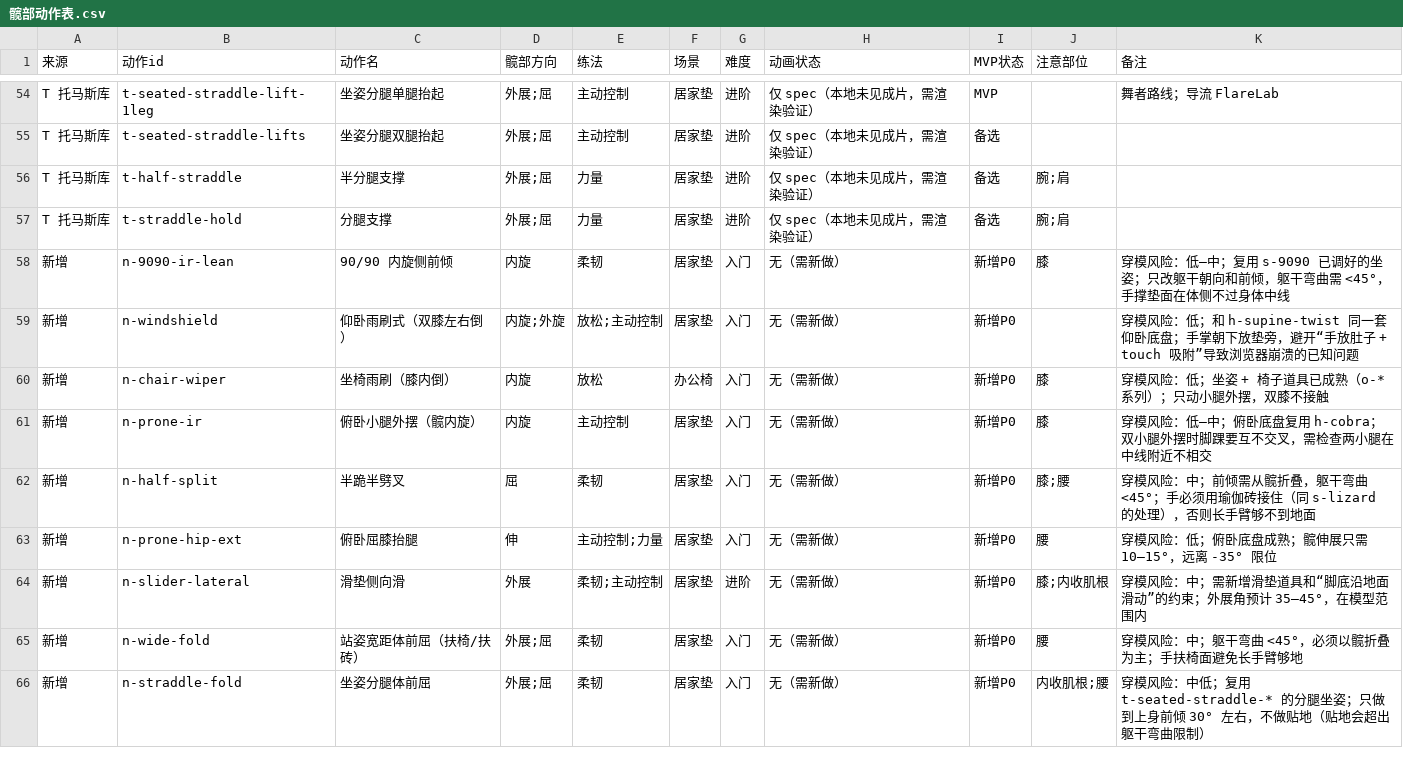
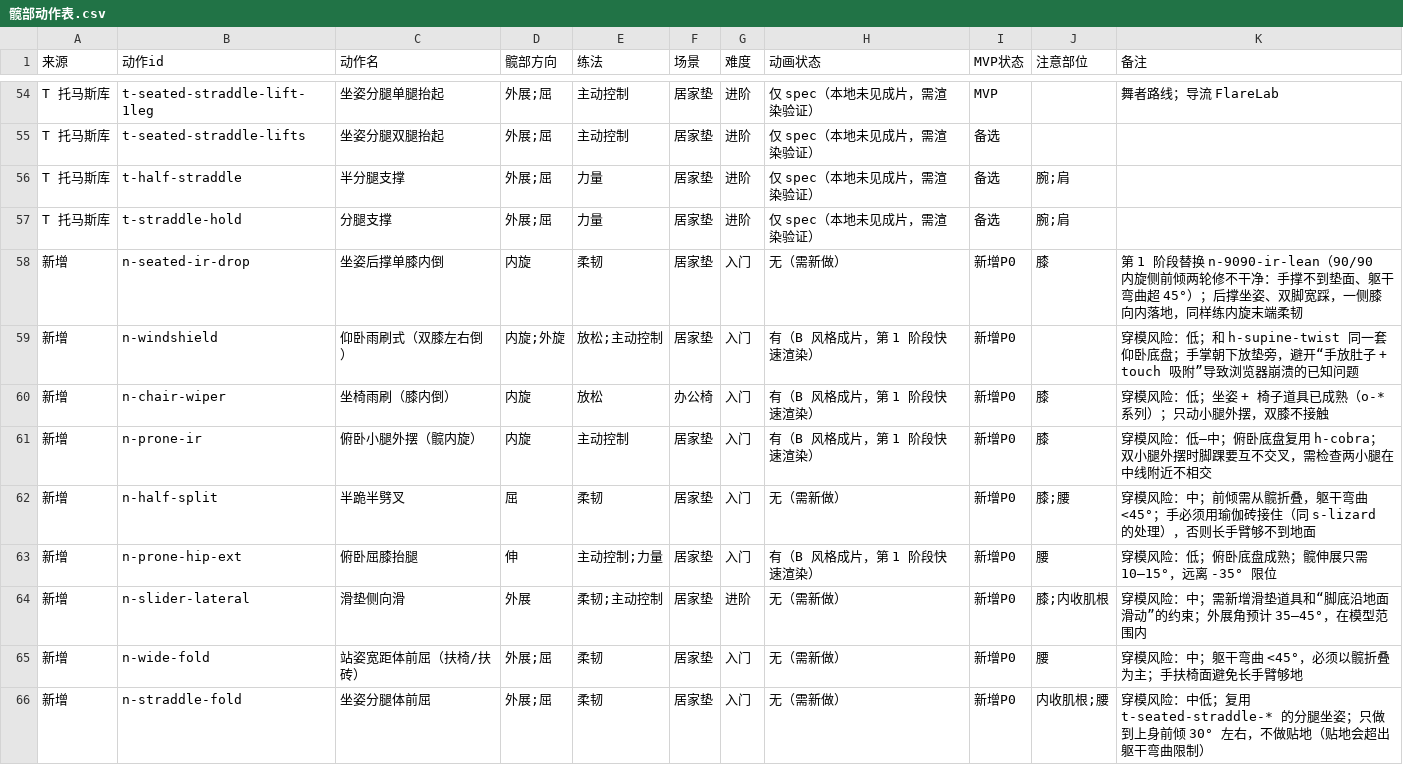
Before and after one commit to mhgd3250905/3D-Body, a CSV file: app/tools/hip_content/source/髋部动作表.csv, drawn as a sheet; only a part is shown, gaps mark what is left out; the diff covers the shown part only.

```diff
--- a/app/tools/hip_content/source/髋部动作表.csv
+++ b/app/tools/hip_content/source/髋部动作表.csv
@@ -57,8 +57,8 @@ T 托马斯库,t-half-straddle,半分腿支撑,外展;屈,力量,居家垫,进
 T 托马斯库,t-straddle-hold,分腿支撑,外展;屈,力量,居家垫,进阶,仅 spec（本地未见成片，需渲染验证）,备选,腕;肩,
-新增,n-9090-ir-lean,90/90 内旋侧前倾,内旋,柔韧,居家垫,入门,无（需新做）,新增P0,膝,穿模风险：低–中；复用 s-9090 已调好的坐姿；只改躯干朝向和前倾，躯干弯曲需 <45°，手撑垫面在体侧不过身体中线
-新增,n-windshield,仰卧雨刷式（双膝左右倒）,内旋;外旋,放松;主动控制,居家垫,入门,无（需新做）,新增P0,,穿模风险：低；和 h-supine-twist 同一套仰卧底盘；手掌朝下放垫旁，避开“手放肚子 + touch 吸附”导致浏览器崩溃的已知问题
-新增,n-chair-wiper,坐椅雨刷（膝内倒）,内旋,放松,办公椅,入门,无（需新做）,新增P0,膝,穿模风险：低；坐姿 + 椅子道具已成熟（o-* 系列）；只动小腿外摆，双膝不接触
-新增,n-prone-ir,俯卧小腿外摆（髋内旋）,内旋,主动控制,居家垫,入门,无（需新做）,新增P0,膝,穿模风险：低–中；俯卧底盘复用 h-cobra；双小腿外摆时脚踝要互不交叉，需检查两小腿在中线附近不相交
+新增,n-seated-ir-drop,坐姿后撑单膝内倒,内旋,柔韧,居家垫,入门,无（需新做）,新增P0,膝,第 1 阶段替换 n-9090-ir-lean（90/90 内旋侧前倾两轮修不干净：手撑不到垫面、躯干弯曲超 45°）；后撑坐姿、双脚宽踩，一侧膝向内落地，同样练内旋末端柔韧
+新增,n-windshield,仰卧雨刷式（双膝左右倒）,内旋;外旋,放松;主动控制,居家垫,入门,有（B 风格成片，第 1 阶段快速渲染）,新增P0,,穿模风险：低；和 h-supine-twist 同一套仰卧底盘；手掌朝下放垫旁，避开“手放肚子 + touch 吸附”导致浏览器崩溃的已知问题
+新增,n-chair-wiper,坐椅雨刷（膝内倒）,内旋,放松,办公椅,入门,有（B 风格成片，第 1 阶段快速渲染）,新增P0,膝,穿模风险：低；坐姿 + 椅子道具已成熟（o-* 系列）；只动小腿外摆，双膝不接触
+新增,n-prone-ir,俯卧小腿外摆（髋内旋）,内旋,主动控制,居家垫,入门,有（B 风格成片，第 1 阶段快速渲染）,新增P0,膝,穿模风险：低–中；俯卧底盘复用 h-cobra；双小腿外摆时脚踝要互不交叉，需检查两小腿在中线附近不相交
 新增,n-half-split,半跪半劈叉,屈,柔韧,居家垫,入门,无（需新做）,新增P0,膝;腰,穿模风险：中；前倾需从髋折叠，躯干弯曲 <45°；手必须用瑜伽砖接住（同 s-lizard 的处理），否则长手臂够不到地面
-新增,n-prone-hip-ext,俯卧屈膝抬腿,伸,主动控制;力量,居家垫,入门,无（需新做）,新增P0,腰,穿模风险：低；俯卧底盘成熟；髋伸展只需 10–15°，远离 -35° 限位
+新增,n-prone-hip-ext,俯卧屈膝抬腿,伸,主动控制;力量,居家垫,入门,有（B 风格成片，第 1 阶段快速渲染）,新增P0,腰,穿模风险：低；俯卧底盘成熟；髋伸展只需 10–15°，远离 -35° 限位
 新增,n-slider-lateral,滑垫侧向滑,外展,柔韧;主动控制,居家垫,进阶,无（需新做）,新增P0,膝;内收肌根,穿模风险：中；需新增滑垫道具和“脚底沿地面滑动”的约束；外展角预计 35–45°，在模型范围内
```
Also changed, not shown: 7 edited cells elsewhere in this file, 46 other files.
